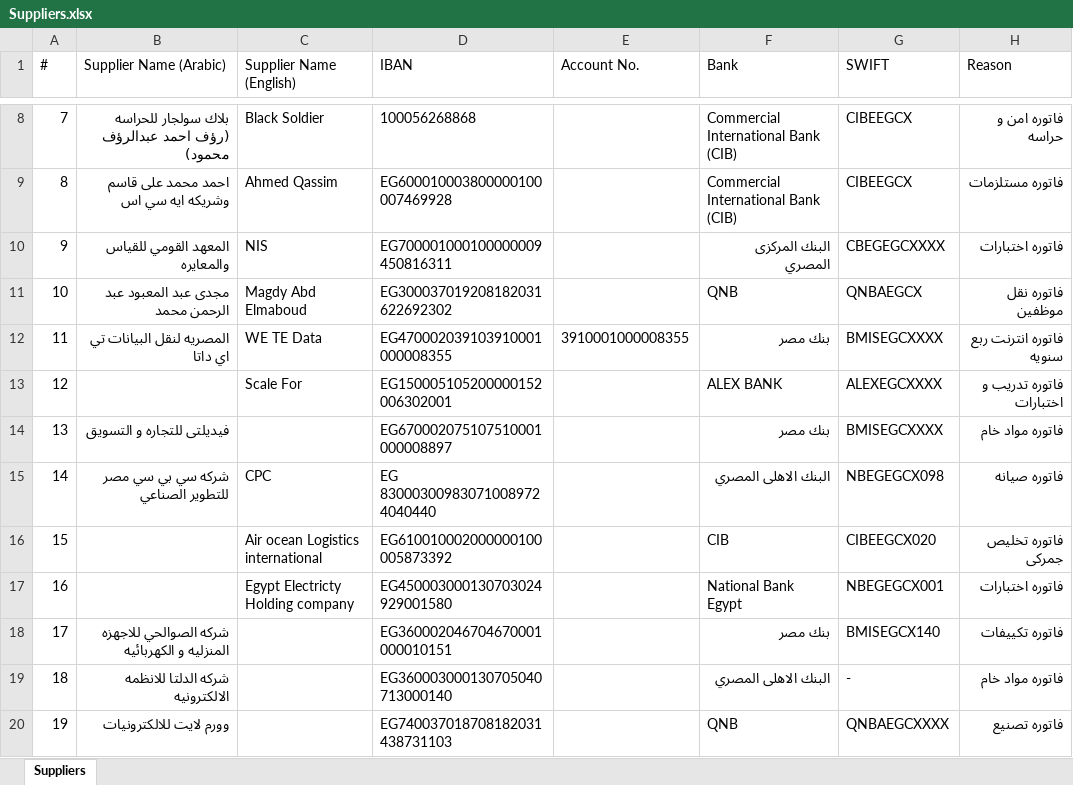
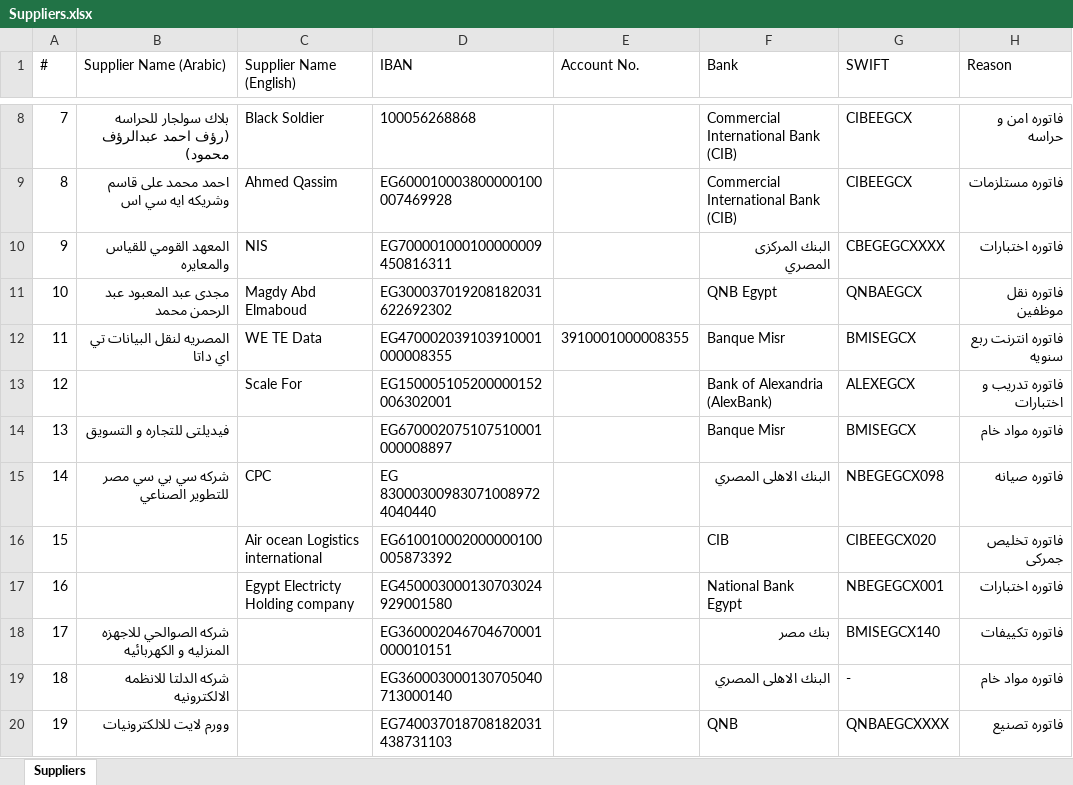
Before and after one commit to ahmedm838/bank-forms, an Excel workbook: data/Suppliers.xlsx, sheet Suppliers, drawn as a sheet; only a part is shown, gaps mark what is left out; values as stored, in another font and other column widths than the file's, no borders; the diff names each change by its address in the sheet, - before the commit and + after, or states it on an @@ line.

Commit message:
Update Suppliers.xlsx from Bank Forms

```diff
--- a/data/Suppliers.xlsx (sheet Suppliers)
+++ b/data/Suppliers.xlsx (sheet Suppliers)
-F11 (Bank): QNB
+F11 (Bank): QNB Egypt
-F12 (Bank): بنك مصر
+F12 (Bank): Banque Misr
-G12 (SWIFT): BMISEGCXXXX
+G12 (SWIFT): BMISEGCX
-F13 (Bank): ALEX BANK
+F13 (Bank): Bank of Alexandria (AlexBank)
-G13 (SWIFT): ALEXEGCXXXX
+G13 (SWIFT): ALEXEGCX
-F14 (Bank): بنك مصر
+F14 (Bank): Banque Misr
-G14 (SWIFT): BMISEGCXXXX
+G14 (SWIFT): BMISEGCX
```
